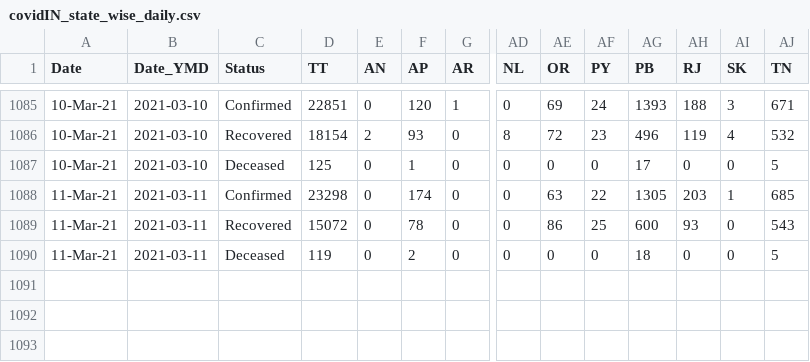
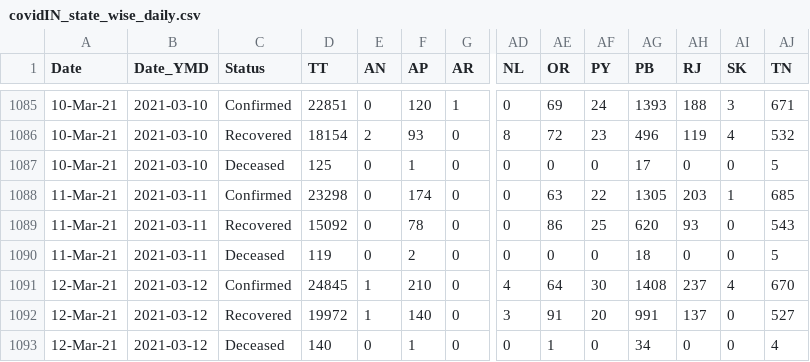
Before and after one commit to arya46/Covid-19-EDA, a CSV file: data/covidIN_state_wise_daily.csv, drawn as a sheet; only a part is shown, gaps mark what is left out; rows hold the shown columns only; the diff names each change by its address in the sheet, - before the commit and + after, or states it on an @@ line.

Commit message:
data updated on - Sat Mar 13 05:39:28 UTC 2021

```diff
--- a/data/covidIN_state_wise_daily.csv
+++ b/data/covidIN_state_wise_daily.csv
-D1089 (TT): 15072
+D1089 (TT): 15092
-AG1089 (PB): 600
+AG1089 (PB): 620
+row 1091: 12-Mar-21 | 2021-03-12 | Confirmed | 24845 | 1 | 210 | 0 | 4 | 64 | 30 | 1408 | 237 | 4 | 670
+row 1092: 12-Mar-21 | 2021-03-12 | Recovered | 19972 | 1 | 140 | 0 | 3 | 91 | 20 | 991 | 137 | 0 | 527
+row 1093: 12-Mar-21 | 2021-03-12 | Deceased | 140 | 0 | 1 | 0 | 0 | 1 | 0 | 34 | 0 | 0 | 4
```
Also changed, not shown: data/cases_ts.csv, data/covidIN_districtwise_current.csv, 3 other files.
